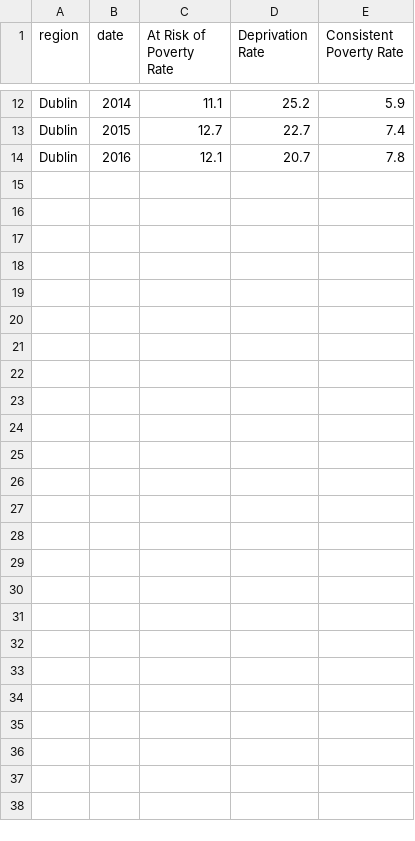
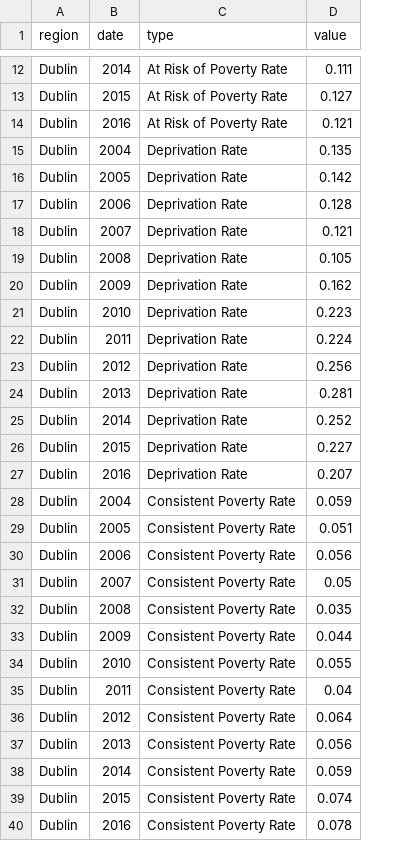
Before and after one commit to BuildingCityDashboards/bcd-dd-v2.1, a CSV file: public/data/Economy/SIA20.csv, drawn as a sheet; only a part is shown, gaps mark what is left out; removed rows and columns are numbered as before the commit, all else as after; the diff names each change by its address in the sheet, - before the commit and + after, or states it on an @@ line.

```diff
--- a/public/data/Economy/SIA20.csv
+++ b/public/data/Economy/SIA20.csv
-column C (At Risk of Poverty Rate), rows 12-14: 11.1 | 12.7 | 12.1
-column D (Deprivation Rate), rows 12-14: 25.2 | 22.7 | 20.7
-column E (Consistent Poverty Rate), rows 12-14: 5.9 | 7.4 | 7.8
+column C (type), rows 12-14: all At Risk of Poverty Rate
+column D (value), rows 12-14: 0.111 | 0.127 | 0.121
+row 15: Dublin | 2004 | Deprivation Rate | 0.135
+row 16: Dublin | 2005 | Deprivation Rate | 0.142
+row 17: Dublin | 2006 | Deprivation Rate | 0.128
+row 18: Dublin | 2007 | Deprivation Rate | 0.121
+row 19: Dublin | 2008 | Deprivation Rate | 0.105
+row 20: Dublin | 2009 | Deprivation Rate | 0.162
+row 21: Dublin | 2010 | Deprivation Rate | 0.223
+row 22: Dublin | 2011 | Deprivation Rate | 0.224
+row 23: Dublin | 2012 | Deprivation Rate | 0.256
+row 24: Dublin | 2013 | Deprivation Rate | 0.281
+row 25: Dublin | 2014 | Deprivation Rate | 0.252
+row 26: Dublin | 2015 | Deprivation Rate | 0.227
+row 27: Dublin | 2016 | Deprivation Rate | 0.207
+row 28: Dublin | 2004 | Consistent Poverty Rate | 0.059
+row 29: Dublin | 2005 | Consistent Poverty Rate | 0.051
+row 30: Dublin | 2006 | Consistent Poverty Rate | 0.056
+row 31: Dublin | 2007 | Consistent Poverty Rate | 0.05
+row 32: Dublin | 2008 | Consistent Poverty Rate | 0.035
+row 33: Dublin | 2009 | Consistent Poverty Rate | 0.044
+row 34: Dublin | 2010 | Consistent Poverty Rate | 0.055
+row 35: Dublin | 2011 | Consistent Poverty Rate | 0.04
+row 36: Dublin | 2012 | Consistent Poverty Rate | 0.064
+row 37: Dublin | 2013 | Consistent Poverty Rate | 0.056
+row 38: Dublin | 2014 | Consistent Poverty Rate | 0.059
+row 39: Dublin | 2015 | Consistent Poverty Rate | 0.074
+row 40: Dublin | 2016 | Consistent Poverty Rate | 0.078
```
Also changed, not shown: public/data/Stories/Housing/Property_tax.csv, 42 other files.
